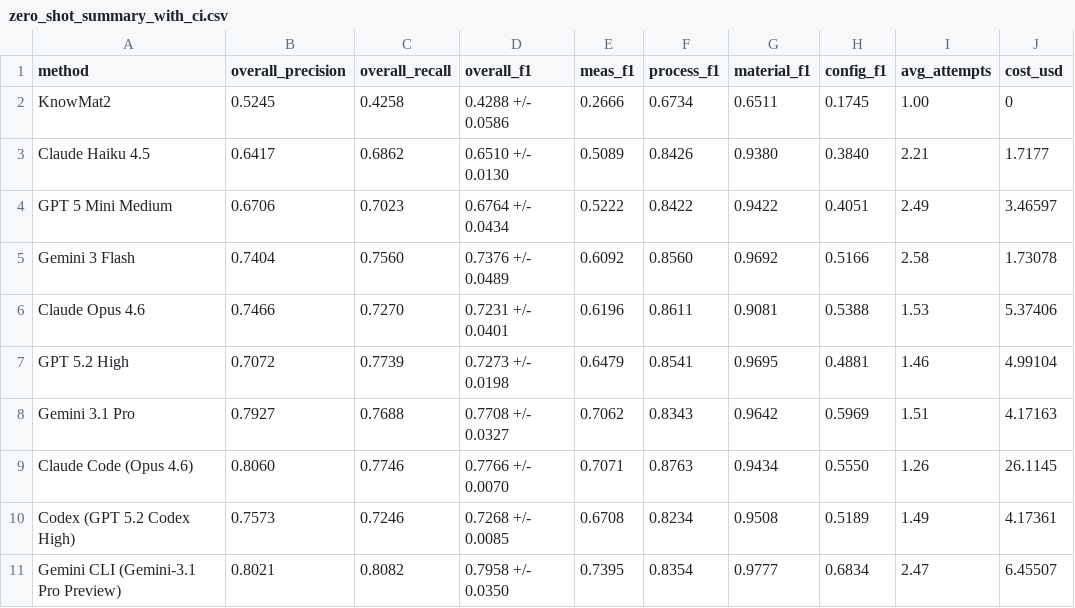
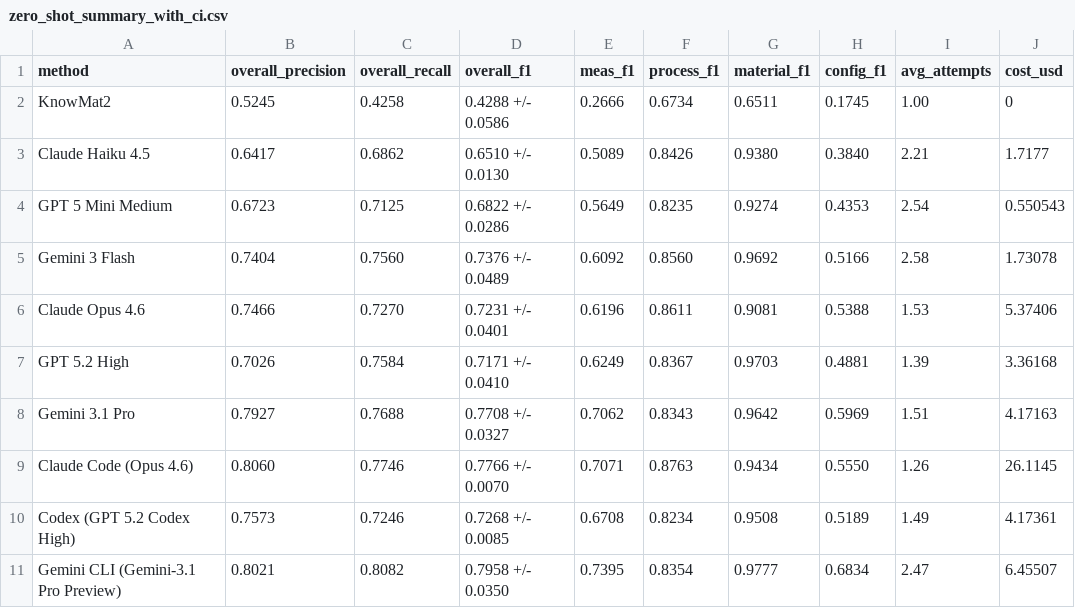
Before and after one commit to Radical-AI/litxbench, a CSV file: scripts/paper/combined_results/zero_shot_summary_with_ci.csv, drawn as a sheet.

```diff
--- a/scripts/paper/combined_results/zero_shot_summary_with_ci.csv
+++ b/scripts/paper/combined_results/zero_shot_summary_with_ci.csv
@@ -3,6 +3,6 @@ KnowMat2	0.5245	0.4258	0.4288 +/- 0.0586	0.2666	0.6734	0.6511	0.1745	1.00	0
 Claude Haiku 4.5	0.6417	0.6862	0.6510 +/- 0.0130	0.5089	0.8426	0.9380	0.3840	2.21	1.7177
-GPT 5 Mini Medium	0.6706	0.7023	0.6764 +/- 0.0434	0.5222	0.8422	0.9422	0.4051	2.49	3.46597
+GPT 5 Mini Medium	0.6723	0.7125	0.6822 +/- 0.0286	0.5649	0.8235	0.9274	0.4353	2.54	0.550543
 Gemini 3 Flash	0.7404	0.7560	0.7376 +/- 0.0489	0.6092	0.8560	0.9692	0.5166	2.58	1.73078
 Claude Opus 4.6	0.7466	0.7270	0.7231 +/- 0.0401	0.6196	0.8611	0.9081	0.5388	1.53	5.37406
-GPT 5.2 High	0.7072	0.7739	0.7273 +/- 0.0198	0.6479	0.8541	0.9695	0.4881	1.46	4.99104
+GPT 5.2 High	0.7026	0.7584	0.7171 +/- 0.0410	0.6249	0.8367	0.9703	0.4881	1.39	3.36168
 Gemini 3.1 Pro	0.7927	0.7688	0.7708 +/- 0.0327	0.7062	0.8343	0.9642	0.5969	1.51	4.17163
```
Also changed, not shown: scripts/paper/combined_results/json_vs_code_comparison.csv, scripts/paper/combined_results/process_f1_summary.csv, 22 other files.
